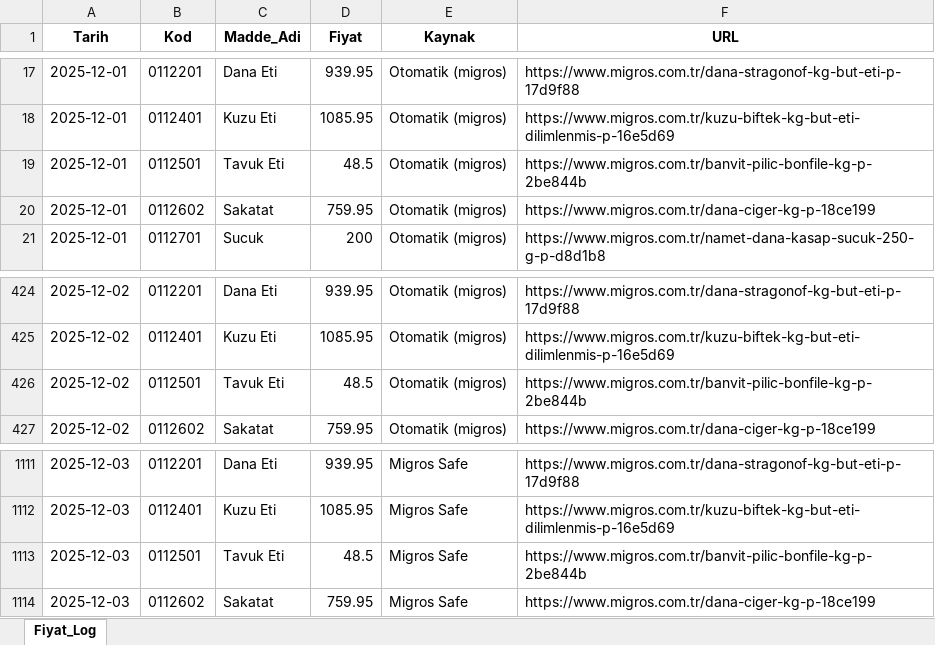
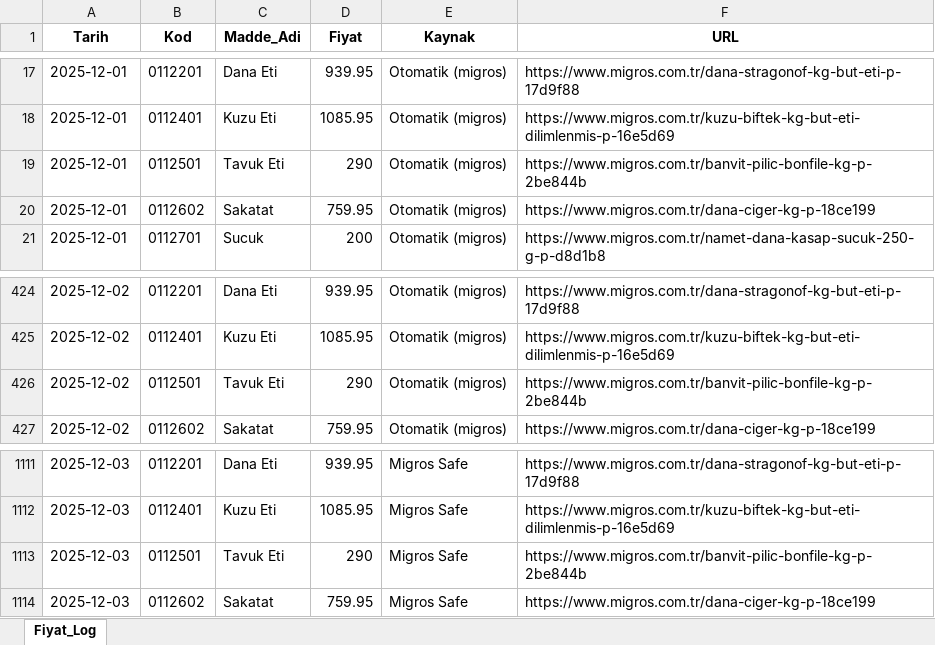
Before and after one commit to fatiharslan21/ENFLASYON-GIDA, an Excel workbook: Fiyat_Veritabani.xlsx, sheet Fiyat_Log, drawn as a sheet; only a part is shown, gaps mark what is left out; values as stored, in another font and other column widths than the file's, no borders; the diff names each change by its address in the sheet, - before the commit and + after, or states it on an @@ line.

Commit message:
Add files via upload

```diff
--- a/Fiyat_Veritabani.xlsx (sheet Fiyat_Log)
+++ b/Fiyat_Veritabani.xlsx (sheet Fiyat_Log)
-D19 (Fiyat): 48.5
+D19 (Fiyat): 290
-D426 (Fiyat): 48.5
+D426 (Fiyat): 290
-D1113 (Fiyat): 48.5
+D1113 (Fiyat): 290
```
